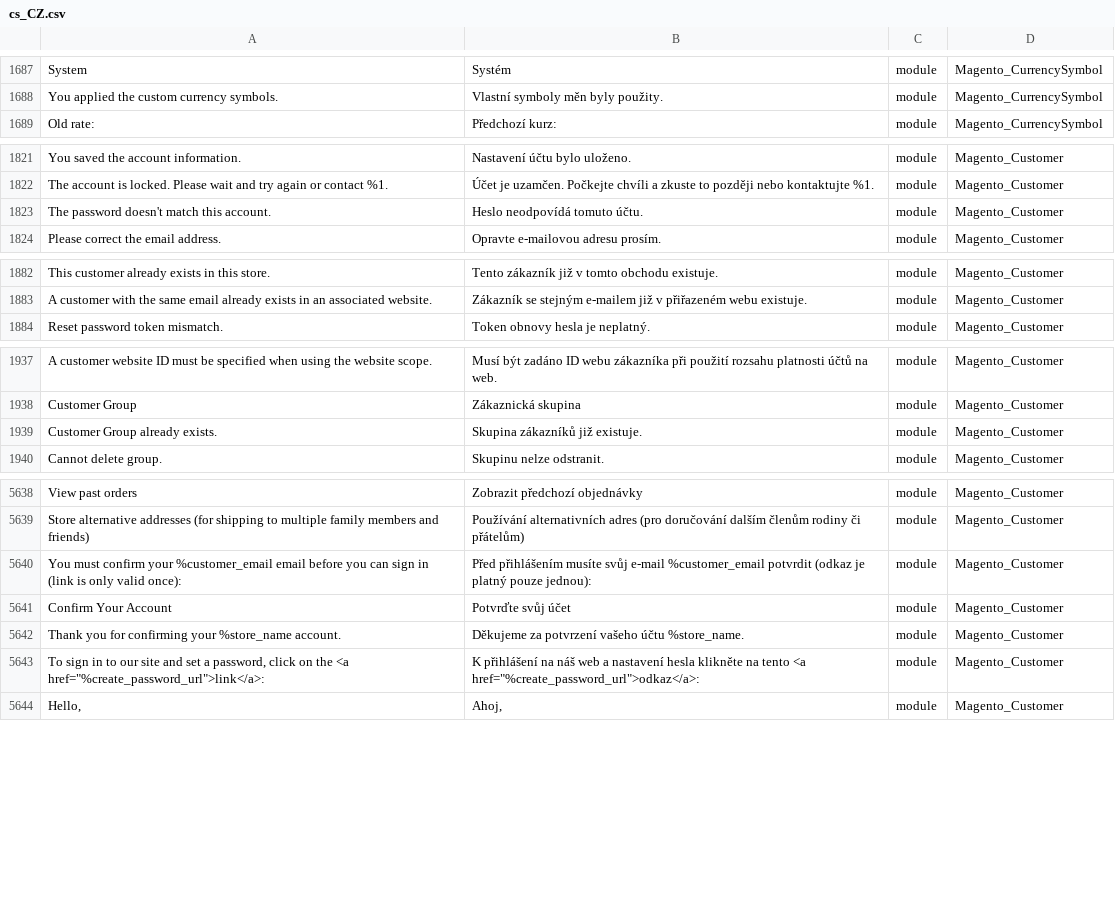
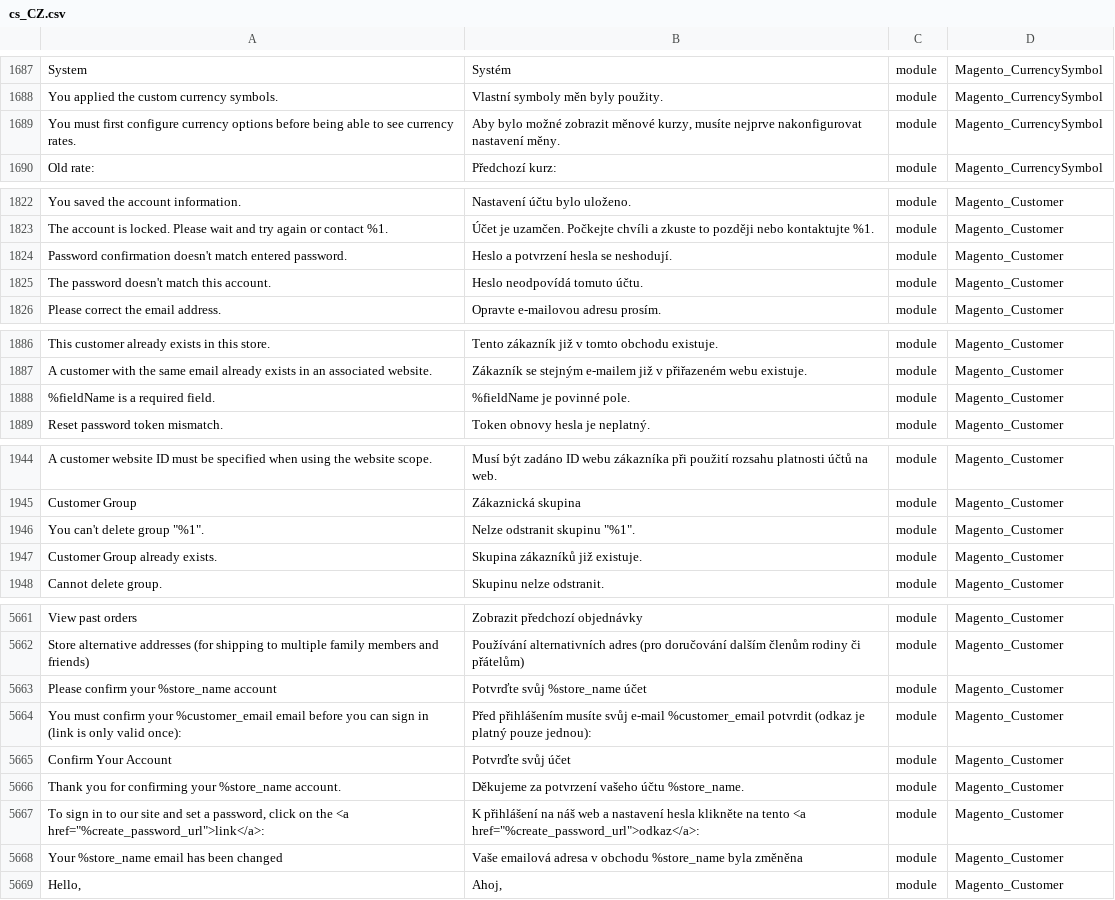
Before and after one commit to Magento2Translations/language_cs_cz, a CSV file: cs_CZ.csv, drawn as a sheet; only a part is shown, gaps mark what is left out; the diff covers the shown part only; the diff names each change by its address in the sheet, - before the commit and + after, or states it on an @@ line.

```diff
--- a/cs_CZ.csv
+++ b/cs_CZ.csv
+row 1689: You must first configure currency options before being able to see currency rates. | Aby bylo možné zobrazit měnové kurzy, musíte nejprve nakonfigurovat nastavení měny. | module | Magento_CurrencySymbol
+row 1824: Password confirmation doesn't match entered password. | Heslo a potvrzení hesla se neshodují. | module | Magento_Customer
+row 1888: %fieldName is a required field. | %fieldName je povinné pole. | module | Magento_Customer
+row 1946: You can't delete group "%1". | Nelze odstranit skupinu "%1". | module | Magento_Customer
+row 5663: Please confirm your %store_name account | Potvrďte svůj %store_name účet | module | Magento_Customer
+row 5668: Your %store_name email has been changed | Vaše emailová adresa v obchodu %store_name byla změněna | module | Magento_Customer
```
Also changed, not shown: 28 added rows and 1 edited cell elsewhere in this file, 1 other file.
